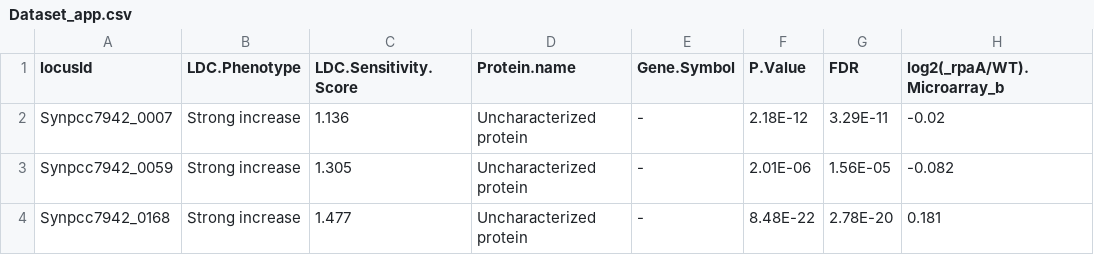
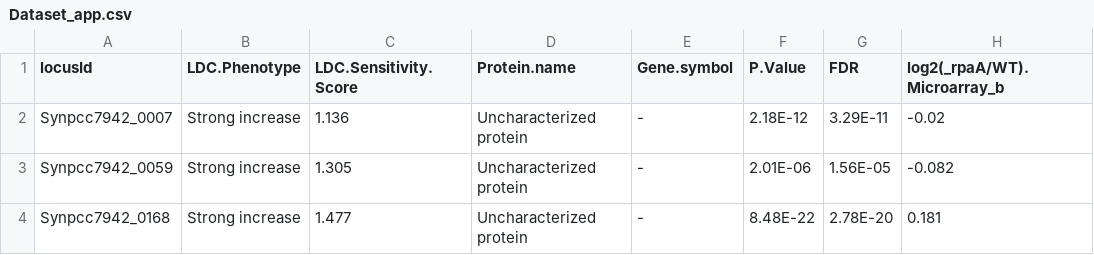
Before and after one commit to dwelkie/Syn7942-LDC-RBTnSeq, a CSV file: Dataset_app.csv, drawn as a sheet; only a part is shown; the diff names each change by its address in the sheet, - before the commit and + after, or states it on an @@ line.

Commit message:
Add files via upload

```diff
--- a/Dataset_app.csv
+++ b/Dataset_app.csv
-E1: Gene.Symbol
+E1: Gene.symbol
```
